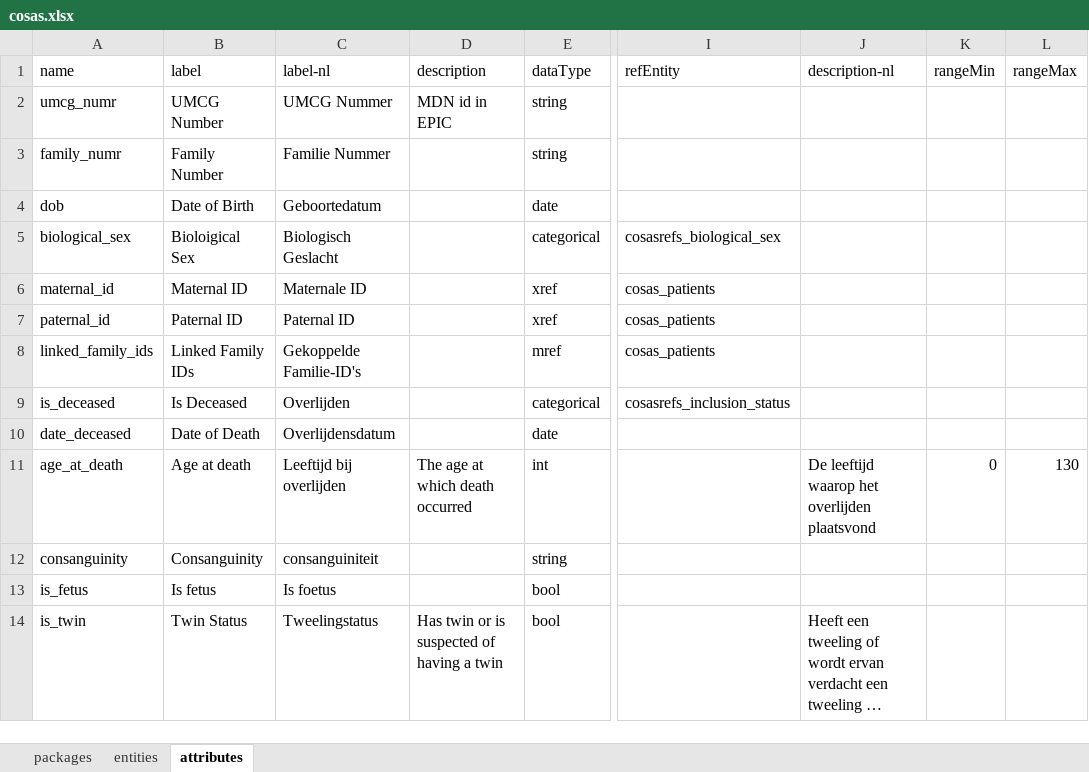
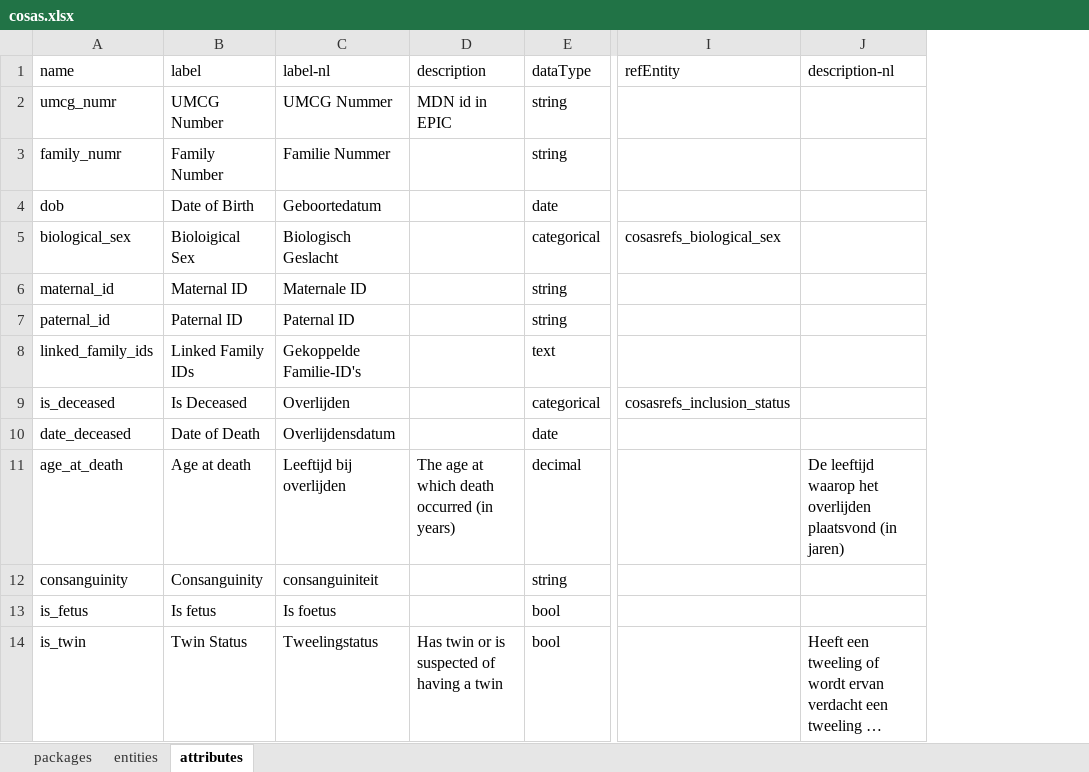
Before and after one commit to molgenis/projects-rd-cosas, an Excel workbook: emx/cosas/cosas.xlsx, sheet attributes, drawn as a sheet; only a part is shown, gaps mark what is left out; long unchanged cells end in …; values as stored, in another font and other column widths than the file's, no borders; the diff names each change by its address in the sheet, - before the commit and + after, or states it on an @@ line.

Commit message:
cosas v0.9015

```diff
--- a/emx/cosas/cosas.xlsx (sheet attributes)
+++ b/emx/cosas/cosas.xlsx (sheet attributes)
-column K (rangeMin), row 11: 0
-column L (rangeMax), row 11: 130
-E6:E7 (dataType): xref
+E6:E7 (dataType): string
-I6:I8 (refEntity): cosas_patients
+I6:I8 (refEntity): (empty)
-E8 (dataType): mref
+E8 (dataType): text
-D11 (description): The age at which death occurred
+D11 (description): The age at which death occurred (in years)
-E11 (dataType): int
+E11 (dataType): decimal
-J11 (description-nl): …overlijden plaatsvond
+J11 (description-nl): …overlijden plaatsvond (in jaren)
```
Also changed, not shown: sheet packages, 1 other file.
